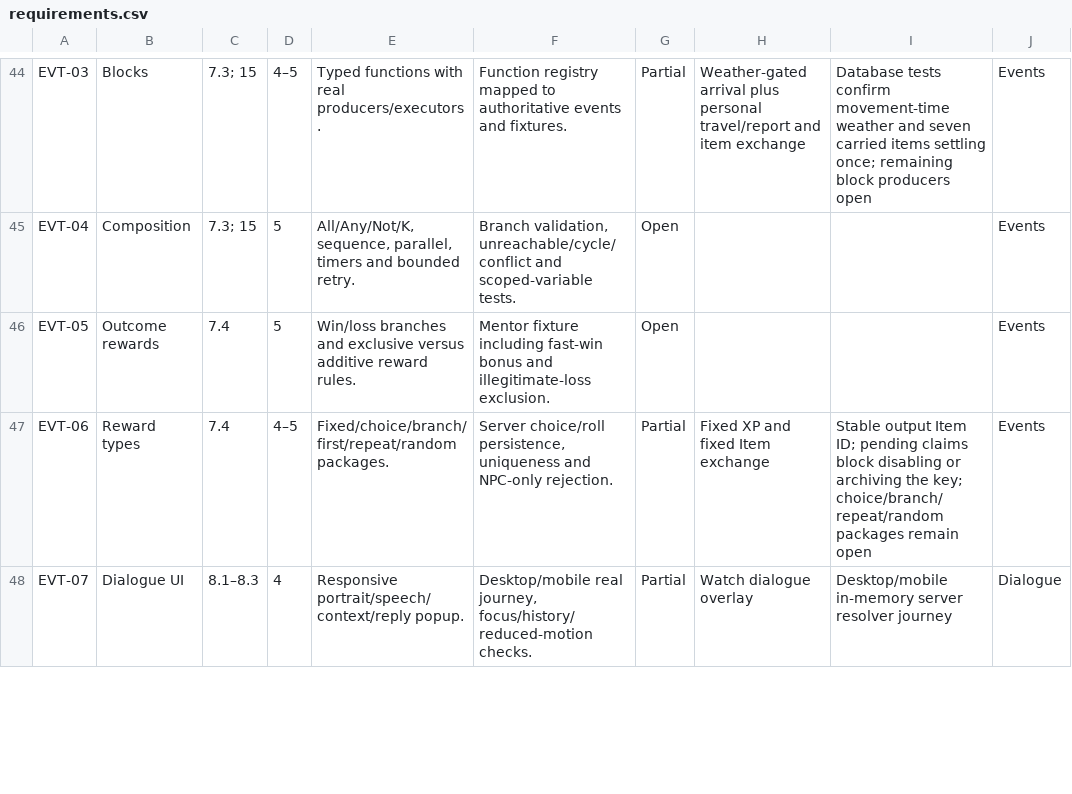
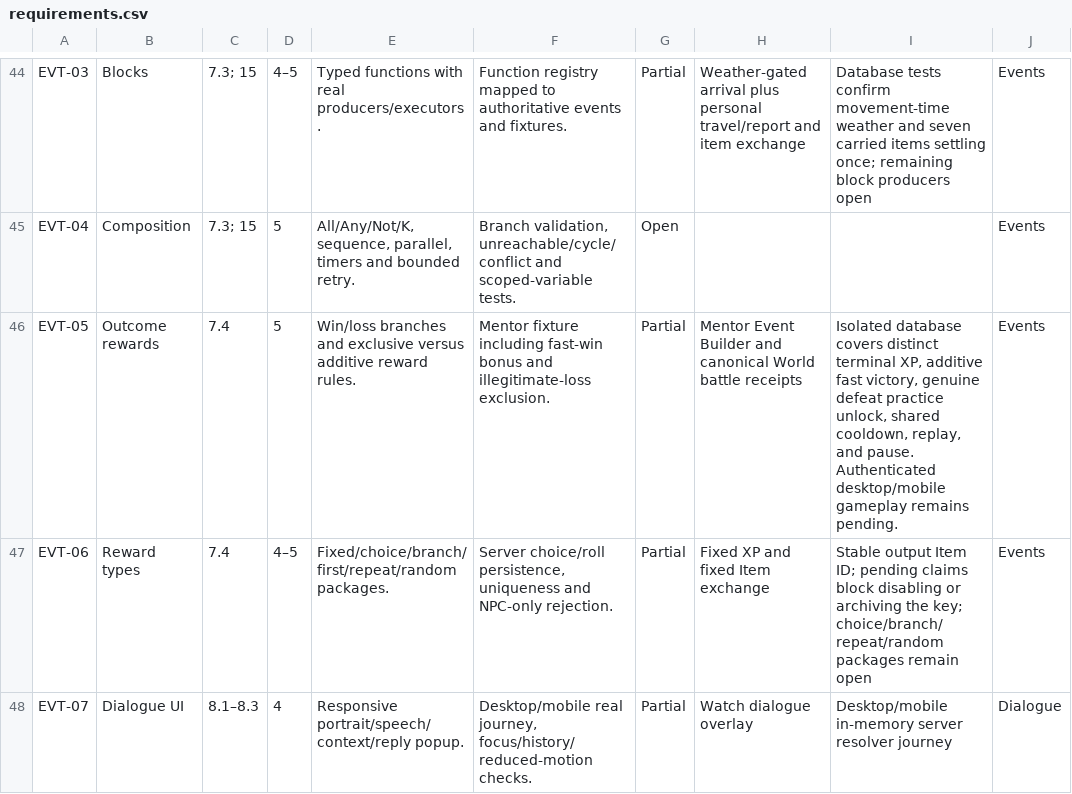
Before and after one commit to ZeiJM/Aurevane, a CSV file: docs/verification/unified-upgrade/requirements.csv, drawn as a sheet; only a part is shown, gaps mark what is left out; the diff covers the shown part only.

Commit message:
Add authored Mentor challenges and training
Bind World battle admissions to versioned Mentor occurrences. Settle distinct victory and genuine-defeat XP, an additive fast victory bonus, and a shared recurrence from canonical receipts. Reserve the ordinary encounter while the Mentor run is active and preserve independently earned claims.

```diff
--- a/docs/verification/unified-upgrade/requirements.csv
+++ b/docs/verification/unified-upgrade/requirements.csv
@@ -45,3 +45,3 @@ EVT-03,Blocks,7.3; 15,4–5,Typed functions with real producers/executors.,Funct
 EVT-04,Composition,7.3; 15,5,"All/Any/Not/K, sequence, parallel, timers and bounded retry.","Branch validation, unreachable/cycle/conflict and scoped-variable tests.",Open,,,Events
-EVT-05,Outcome rewards,7.4,5,Win/loss branches and exclusive versus additive reward rules.,Mentor fixture including fast-win bonus and illegitimate-loss exclusion.,Open,,,Events
+EVT-05,Outcome rewards,7.4,5,Win/loss branches and exclusive versus additive reward rules.,Mentor fixture including fast-win bonus and illegitimate-loss exclusion.,Partial,Mentor Event Builder and canonical World battle receipts,"Isolated database covers distinct terminal XP, additive fast victory, genuine defeat practice unlock, shared cooldown, replay, and pause. Authenticated desktop/mobile gameplay remains pending.",Events
 EVT-06,Reward types,7.4,4–5,Fixed/choice/branch/first/repeat/random packages.,"Server choice/roll persistence, uniqueness and NPC-only rejection.",Partial,Fixed XP and fixed Item exchange,Stable output Item ID; pending claims block disabling or archiving the key; choice/branch/repeat/random packages remain open,Events
```
Also changed, not shown: 4 edited cells elsewhere in this file, 20 other files.
